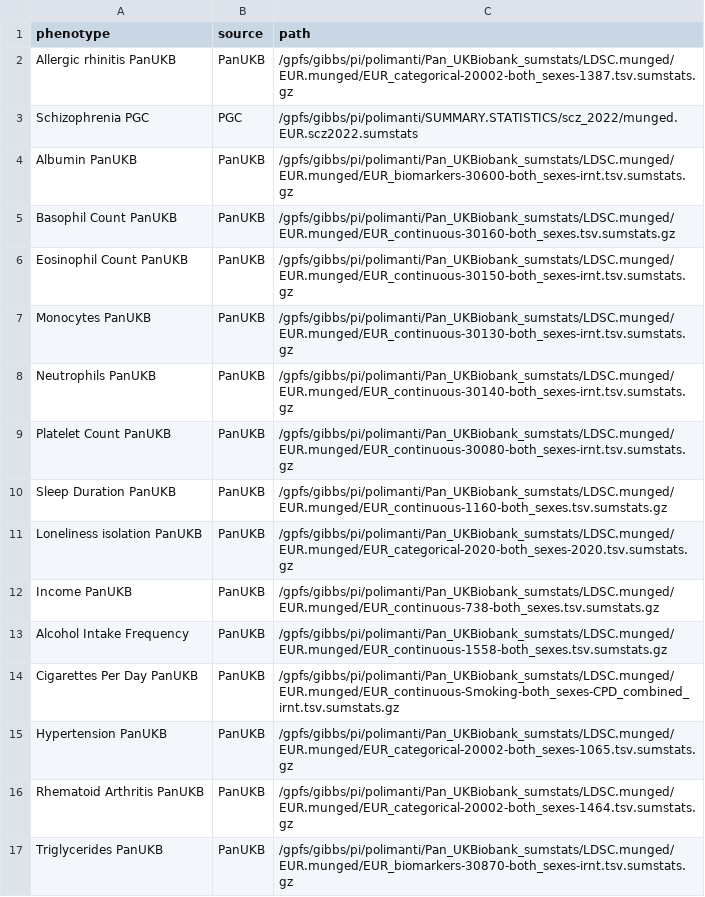
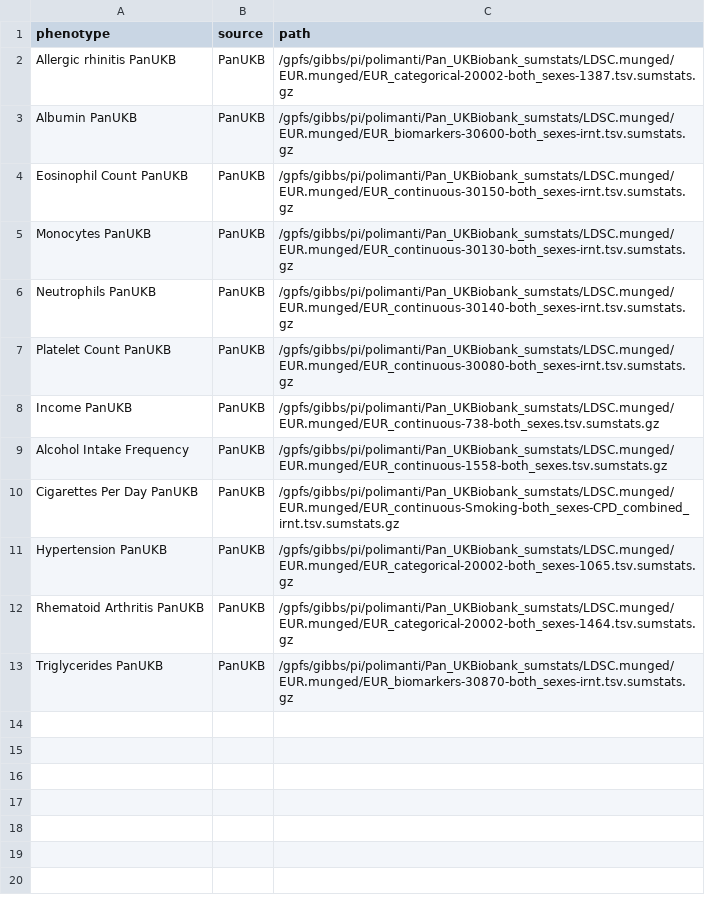
Before and after one commit to ellenmartin11/immune-loneliness, a CSV file: scripts/cluster scripts/metal_ldsc_pipeline/already_munged.csv, drawn as a sheet; the diff names each change by its address in the sheet, - before the commit and + after, or states it on an @@ line.

Commit message:
updated scripts again and added AoU observational result plots

```diff
--- a/scripts/cluster scripts/metal_ldsc_pipeline/already_munged.csv
+++ b/scripts/cluster scripts/metal_ldsc_pipeline/already_munged.csv
-row 3: Schizophrenia PGC | PGC | /gpfs/gibbs/pi/polimanti/SUMMARY.STATISTICS/scz_2022/munged.EUR.scz2022.sumstats
-row 5: Basophil Count PanUKB | PanUKB | /gpfs/gibbs/pi/polimanti/Pan_UKBiobank_sumstats/LDSC.munged/EUR.munged/EUR_continuous-30160-both_sexes.tsv.sumstats.gz
-row 10: Sleep Duration PanUKB | PanUKB | /gpfs/gibbs/pi/polimanti/Pan_UKBiobank_sumstats/LDSC.munged/EUR.munged/EUR_continuous-1160-both_sexes.tsv.sumstats.gz
-row 11: Loneliness isolation PanUKB | PanUKB | /gpfs/gibbs/pi/polimanti/Pan_UKBiobank_sumstats/LDSC.munged/EUR.munged/EUR_categorical-2020-both_sexes-2020.tsv.sumstats.gz
```
Also changed, not shown: scripts/cluster scripts/metal_ldsc_pipeline/v2/already_munged.csv, 44 other files.
